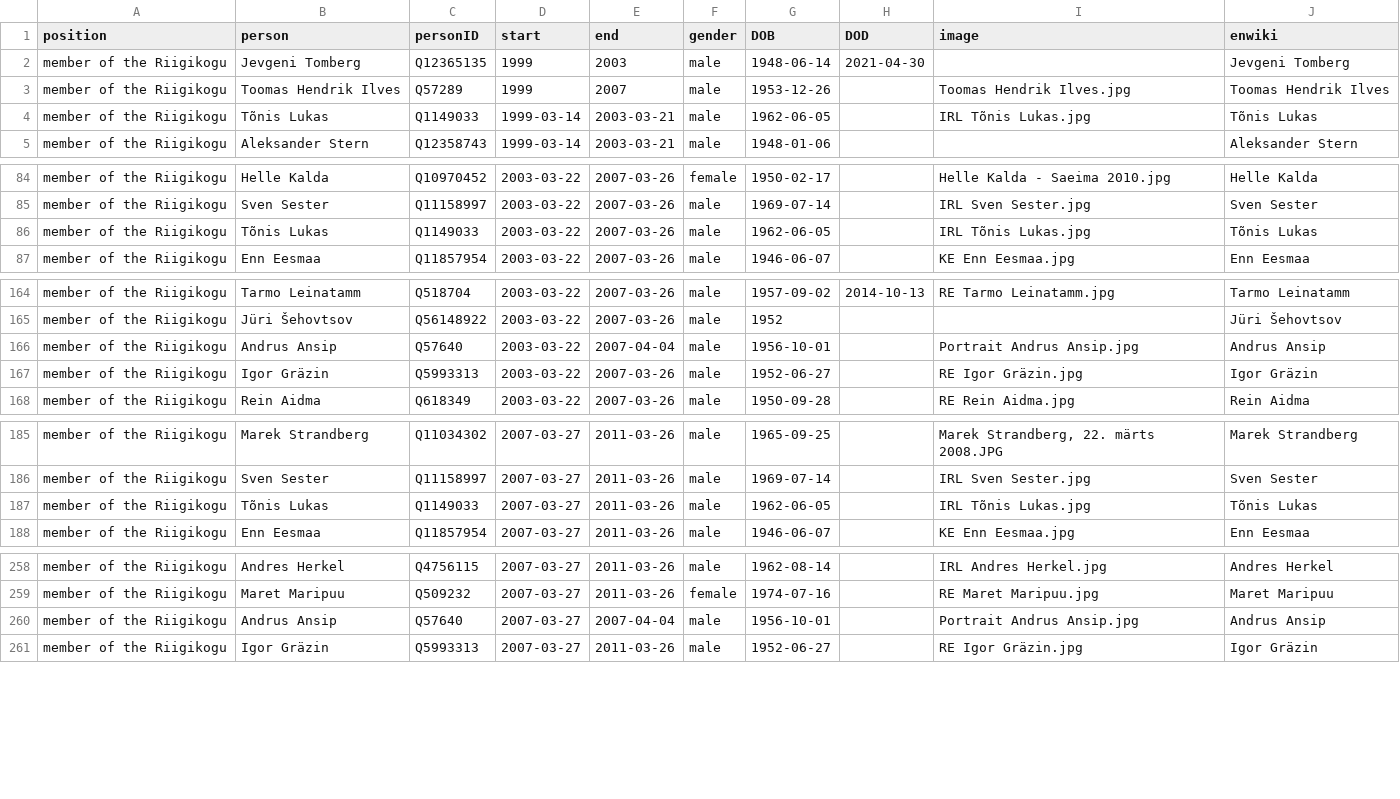
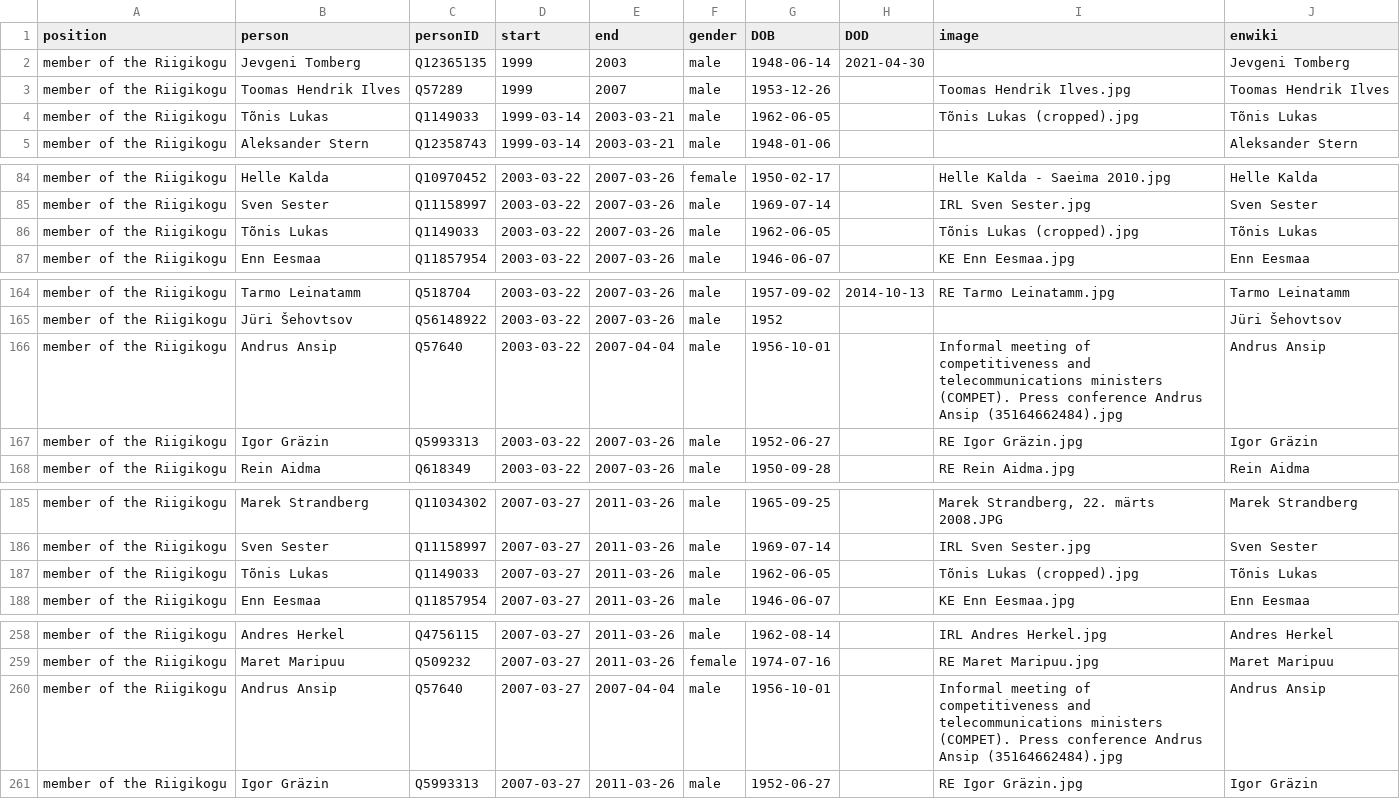
Before and after one commit to every-politician-scrapers/estonia, a CSV file: html/legislators.csv, drawn as a sheet; only a part is shown, gaps mark what is left out; the diff covers the shown part only.

```diff
--- a/html/legislators.csv
+++ b/html/legislators.csv
@@ -3,3 +3,3 @@ member of the Riigikogu,Jevgeni Tomberg,Q12365135,1999,2003,male,1948-06-14,2021
 member of the Riigikogu,Toomas Hendrik Ilves,Q57289,1999,2007,male,1953-12-26,,Toomas Hendrik Ilves.jpg,Toomas Hendrik Ilves
-member of the Riigikogu,Tõnis Lukas,Q1149033,1999-03-14,2003-03-21,male,1962-06-05,,IRL Tõnis Lukas.jpg,Tõnis Lukas
+member of the Riigikogu,Tõnis Lukas,Q1149033,1999-03-14,2003-03-21,male,1962-06-05,,Tõnis Lukas (cropped).jpg,Tõnis Lukas
 member of the Riigikogu,Aleksander Stern,Q12358743,1999-03-14,2003-03-21,male,1948-01-06,,,Aleksander Stern
@@ -85,3 +85,3 @@ member of the Riigikogu,Helle Kalda,Q10970452,2003-03-22,2007-03-26,female,1950-
 member of the Riigikogu,Sven Sester,Q11158997,2003-03-22,2007-03-26,male,1969-07-14,,IRL Sven Sester.jpg,Sven Sester
-member of the Riigikogu,Tõnis Lukas,Q1149033,2003-03-22,2007-03-26,male,1962-06-05,,IRL Tõnis Lukas.jpg,Tõnis Lukas
+member of the Riigikogu,Tõnis Lukas,Q1149033,2003-03-22,2007-03-26,male,1962-06-05,,Tõnis Lukas (cropped).jpg,Tõnis Lukas
 member of the Riigikogu,Enn Eesmaa,Q11857954,2003-03-22,2007-03-26,male,1946-06-07,,KE Enn Eesmaa.jpg,Enn Eesmaa
@@ -165,3 +165,3 @@ member of the Riigikogu,Tarmo Leinatamm,Q518704,2003-03-22,2007-03-26,male,1957-
 member of the Riigikogu,Jüri Šehovtsov,Q56148922,2003-03-22,2007-03-26,male,1952,,,Jüri Šehovtsov
-member of the Riigikogu,Andrus Ansip,Q57640,2003-03-22,2007-04-04,male,1956-10-01,,Portrait Andrus Ansip.jpg,Andrus Ansip
+member of the Riigikogu,Andrus Ansip,Q57640,2003-03-22,2007-04-04,male,1956-10-01,,Informal meeting of competitiveness and telecommunications ministers (COMPET). Press conference Andrus Ansip (35164662484).jpg,Andrus Ansip
 member of the Riigikogu,Igor Gräzin,Q5993313,2003-03-22,2007-03-26,male,1952-06-27,,RE Igor Gräzin.jpg,Igor Gräzin
@@ -186,3 +186,3 @@ member of the Riigikogu,Marek Strandberg,Q11034302,2007-03-27,2011-03-26,male,19
 member of the Riigikogu,Sven Sester,Q11158997,2007-03-27,2011-03-26,male,1969-07-14,,IRL Sven Sester.jpg,Sven Sester
-member of the Riigikogu,Tõnis Lukas,Q1149033,2007-03-27,2011-03-26,male,1962-06-05,,IRL Tõnis Lukas.jpg,Tõnis Lukas
+member of the Riigikogu,Tõnis Lukas,Q1149033,2007-03-27,2011-03-26,male,1962-06-05,,Tõnis Lukas (cropped).jpg,Tõnis Lukas
 member of the Riigikogu,Enn Eesmaa,Q11857954,2007-03-27,2011-03-26,male,1946-06-07,,KE Enn Eesmaa.jpg,Enn Eesmaa
@@ -259,3 +259,3 @@ member of the Riigikogu,Andres Herkel,Q4756115,2007-03-27,2011-03-26,male,1962-0
 member of the Riigikogu,Maret Maripuu,Q509232,2007-03-27,2011-03-26,female,1974-07-16,,RE Maret Maripuu.jpg,Maret Maripuu
-member of the Riigikogu,Andrus Ansip,Q57640,2007-03-27,2007-04-04,male,1956-10-01,,Portrait Andrus Ansip.jpg,Andrus Ansip
+member of the Riigikogu,Andrus Ansip,Q57640,2007-03-27,2007-04-04,male,1956-10-01,,Informal meeting of competitiveness and telecommunications ministers (COMPET). Press conference Andrus Ansip (35164662484).jpg,Andrus Ansip
 member of the Riigikogu,Igor Gräzin,Q5993313,2007-03-27,2011-03-26,male,1952-06-27,,RE Igor Gräzin.jpg,Igor Gräzin
```
Also changed, not shown: 3 edited cells elsewhere in this file, html/holders21.csv.
